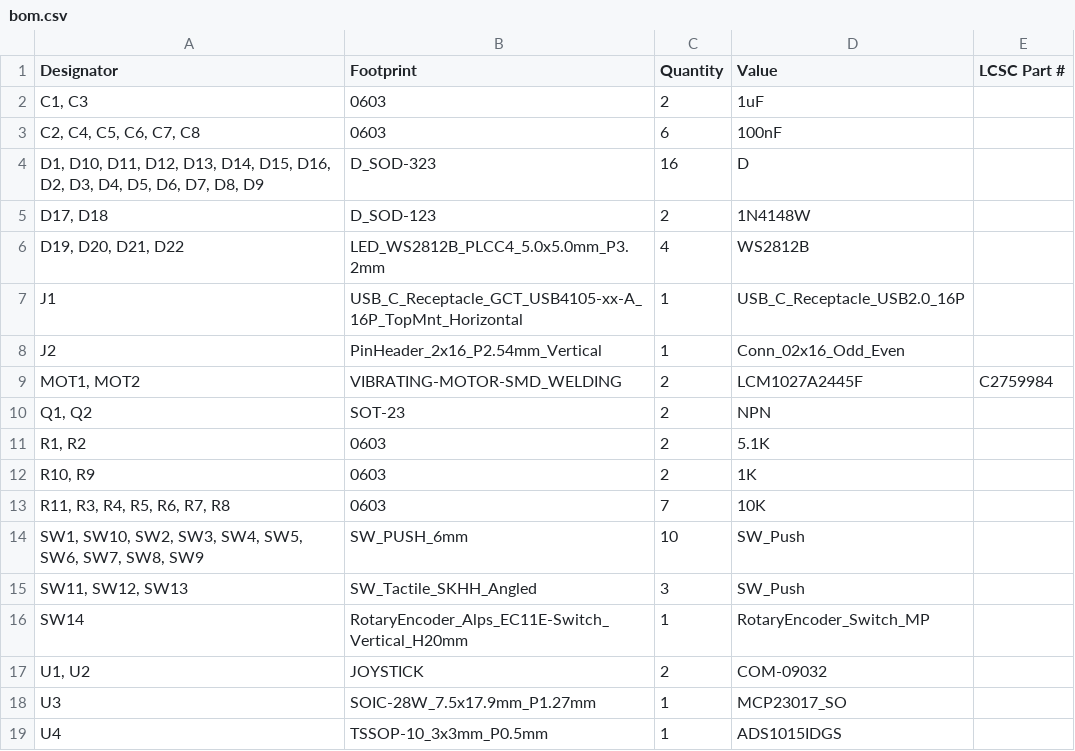
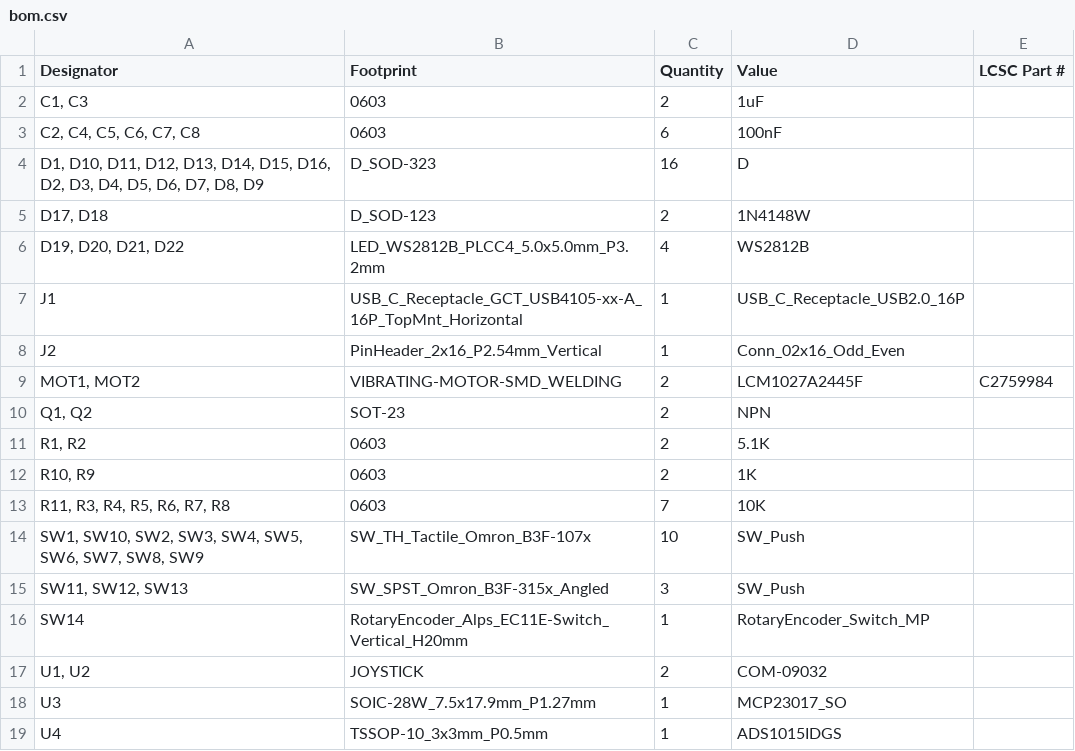
Before and after one commit to Merlin2LmmL/Joy-Controller, a CSV file: PCB/production/bom.csv, drawn as a sheet.

```diff
--- a/PCB/production/bom.csv
+++ b/PCB/production/bom.csv
@@ -13,4 +13,4 @@ J2,PinHeader_2x16_P2.54mm_Vertical,1,Conn_02x16_Odd_Even,
 "R11, R3, R4, R5, R6, R7, R8",0603,7,10K,
-"SW1, SW10, SW2, SW3, SW4, SW5, SW6, SW7, SW8, SW9",SW_PUSH_6mm,10,SW_Push,
-"SW11, SW12, SW13",SW_Tactile_SKHH_Angled,3,SW_Push,
+"SW1, SW10, SW2, SW3, SW4, SW5, SW6, SW7, SW8, SW9",SW_TH_Tactile_Omron_B3F-107x,10,SW_Push,
+"SW11, SW12, SW13",SW_SPST_Omron_B3F-315x_Angled,3,SW_Push,
 SW14,RotaryEncoder_Alps_EC11E-Switch_Vertical_H20mm,1,RotaryEncoder_Switch_MP,
```
Also changed, not shown: PCB/production/positions.csv, 4 other files.
